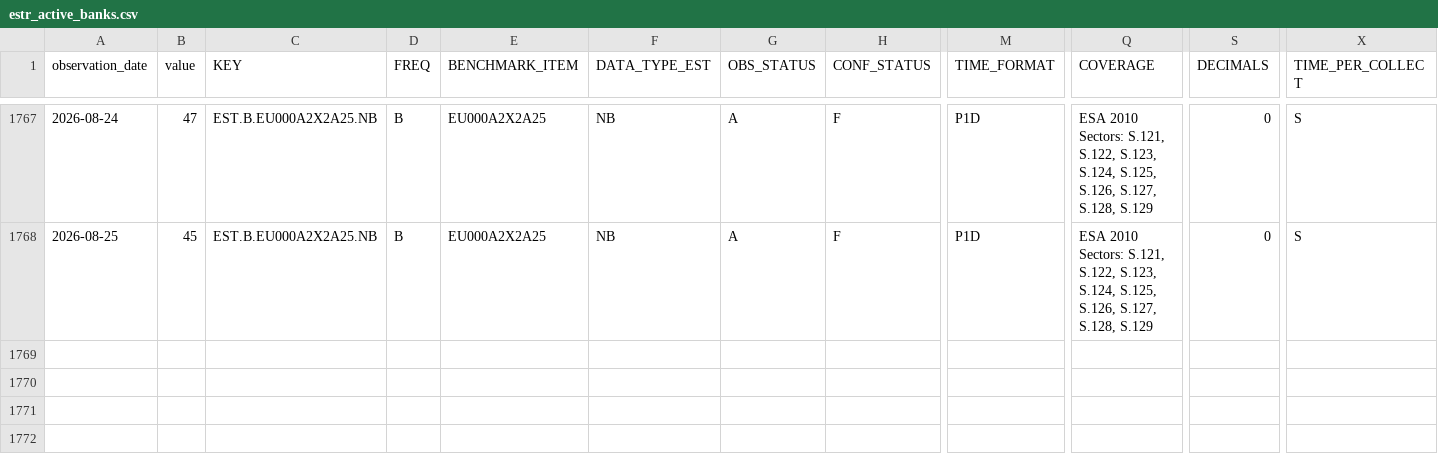
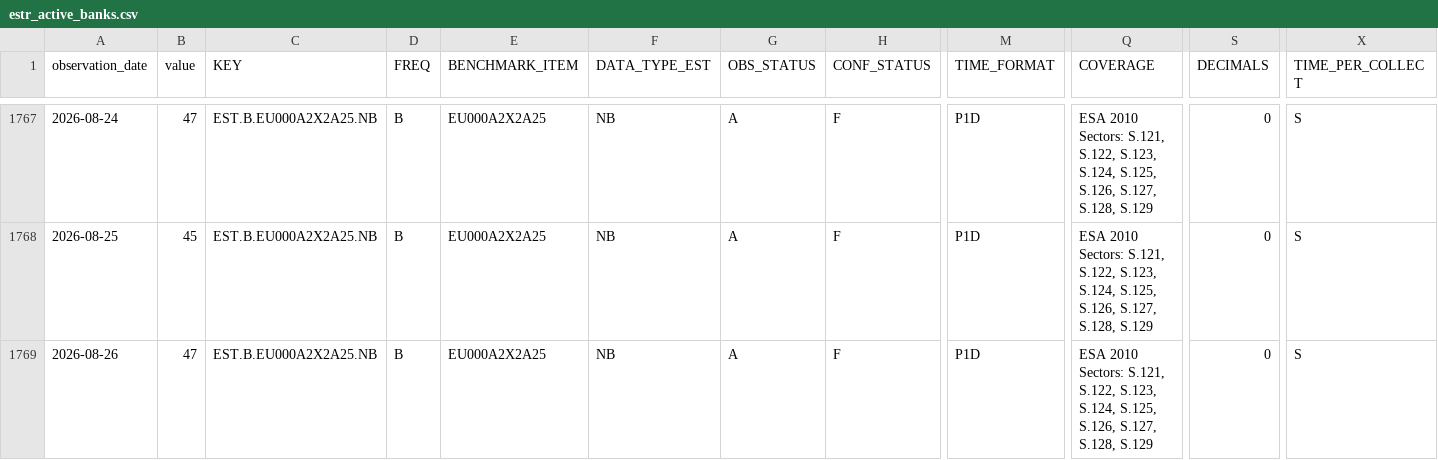
Before and after one commit to Li52utm/repo-lens, a CSV file: data/raw/ecb/estr_active_banks.csv, drawn as a sheet; only a part is shown, gaps mark what is left out; rows hold the shown columns only; the diff names each change by its address in the sheet, - before the commit and + after, or states it on an @@ line.

```diff
--- a/data/raw/ecb/estr_active_banks.csv
+++ b/data/raw/ecb/estr_active_banks.csv
+row 1769: 2026-08-26 | 47 | EST.B.EU000A2X2A25.NB | B | EU000A2X2A25 | NB | A | F | P1D | ESA 2010 Sectors: S.121, S.122, S.123, S.124, S.125, S.126, S.127, S.128, S.129 | 0 | S
```
Also changed, not shown: data/processed/funding/estr_policy_spread.csv, data/raw/ecb/estr_rate_25th_percentile.csv, 8 other files.
